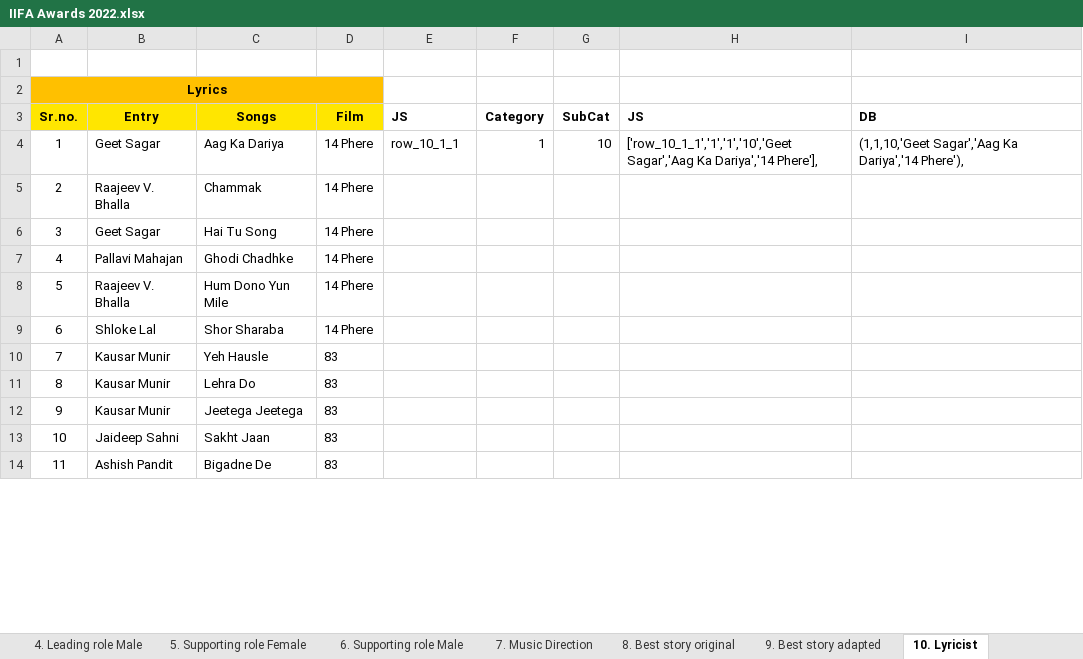
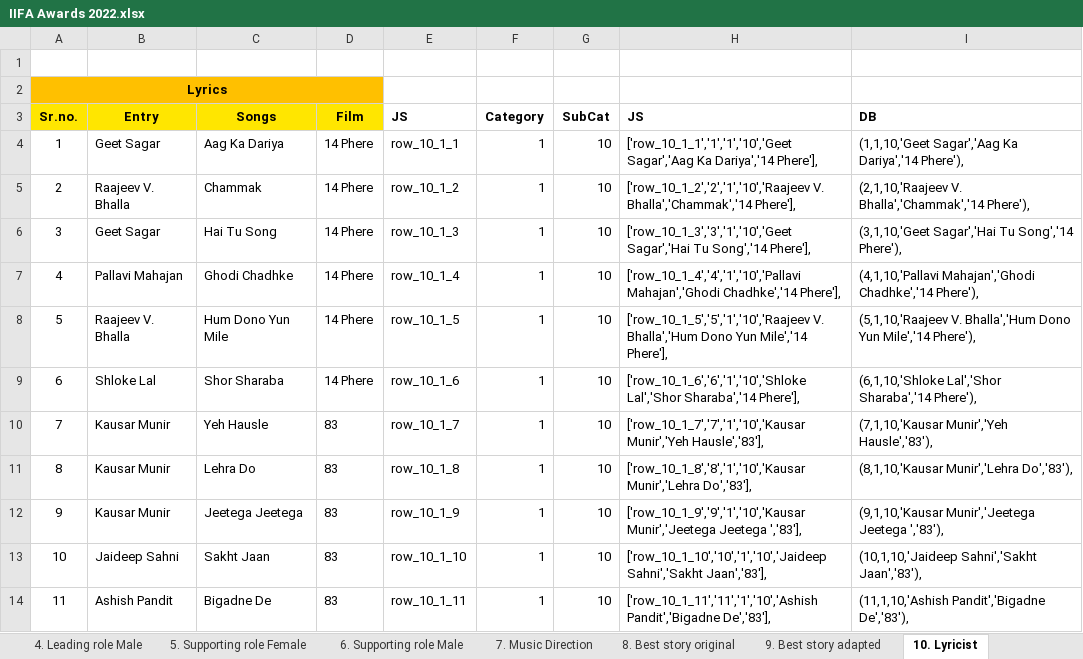
Before and after one commit to tijokj/iifaindustryvoting22, an Excel workbook: DATA/IIFA Awards 2022.xlsx, sheet 10. Lyricist, drawn as a sheet; only a part is shown; values as stored, in another font and other column widths than the file's, no borders; the diff covers the shown part only; the diff names each change by its address in the sheet, - before the commit and + after, or states it on an @@ line.

```diff
--- a/DATA/IIFA Awards 2022.xlsx (sheet 10. Lyricist)
+++ b/DATA/IIFA Awards 2022.xlsx (sheet 10. Lyricist)
-E5 (JS): (empty)
+E5 (JS): row_10_1_2
-F5:F14 (Category): (empty)
+F5:F14 (Category): 1
-G5:G14 (SubCat): (empty)
+G5:G14 (SubCat): 10
-H5 (JS): (empty)
+H5 (JS): ['row_10_1_2','2','1','10','Raajeev V. Bhalla','Chammak','14 Phere'],
-I5 (DB): (empty)
+I5 (DB): (2,1,10,'Raajeev V. Bhalla','Chammak','14 Phere'),
-E6 (JS): (empty)
+E6 (JS): row_10_1_3
-H6 (JS): (empty)
+H6 (JS): ['row_10_1_3','3','1','10','Geet Sagar','Hai Tu Song','14 Phere'],
-I6 (DB): (empty)
+I6 (DB): (3,1,10,'Geet Sagar','Hai Tu Song','14 Phere'),
-E7 (JS): (empty)
+E7 (JS): row_10_1_4
-H7 (JS): (empty)
+H7 (JS): ['row_10_1_4','4','1','10','Pallavi Mahajan','Ghodi Chadhke','14 Phere'],
-I7 (DB): (empty)
+I7 (DB): (4,1,10,'Pallavi Mahajan','Ghodi Chadhke','14 Phere'),
-E8 (JS): (empty)
+E8 (JS): row_10_1_5
-H8 (JS): (empty)
+H8 (JS): ['row_10_1_5','5','1','10','Raajeev V. Bhalla','Hum Dono Yun Mile','14 Phere'],
-I8 (DB): (empty)
+I8 (DB): (5,1,10,'Raajeev V. Bhalla','Hum Dono Yun Mile','14 Phere'),
-E9 (JS): (empty)
+E9 (JS): row_10_1_6
-H9 (JS): (empty)
+H9 (JS): ['row_10_1_6','6','1','10','Shloke Lal','Shor Sharaba','14 Phere'],
-I9 (DB): (empty)
+I9 (DB): (6,1,10,'Shloke Lal','Shor Sharaba','14 Phere'),
-E10 (JS): (empty)
+E10 (JS): row_10_1_7
-H10 (JS): (empty)
+H10 (JS): ['row_10_1_7','7','1','10','Kausar Munir','Yeh Hausle','83'],
-I10 (DB): (empty)
+I10 (DB): (7,1,10,'Kausar Munir','Yeh Hausle','83'),
-E11 (JS): (empty)
+E11 (JS): row_10_1_8
-H11 (JS): (empty)
+H11 (JS): ['row_10_1_8','8','1','10','Kausar Munir','Lehra Do','83'],
-I11 (DB): (empty)
+I11 (DB): (8,1,10,'Kausar Munir','Lehra Do','83'),
-E12 (JS): (empty)
+E12 (JS): row_10_1_9
-H12 (JS): (empty)
+H12 (JS): ['row_10_1_9','9','1','10','Kausar Munir','Jeetega Jeetega ','83'],
-I12 (DB): (empty)
+I12 (DB): (9,1,10,'Kausar Munir','Jeetega Jeetega ','83'),
-E13 (JS): (empty)
+E13 (JS): row_10_1_10
-H13 (JS): (empty)
+H13 (JS): ['row_10_1_10','10','1','10','Jaideep Sahni','Sakht Jaan','83'],
-I13 (DB): (empty)
+I13 (DB): (10,1,10,'Jaideep Sahni','Sakht Jaan','83'),
-E14 (JS): (empty)
+E14 (JS): row_10_1_11
-H14 (JS): (empty)
+H14 (JS): ['row_10_1_11','11','1','10','Ashish Pandit','Bigadne De','83'],
-I14 (DB): (empty)
+I14 (DB): (11,1,10,'Ashish Pandit','Bigadne De','83'),
```
Also changed, not shown: 1727 edited cells elsewhere in this sheet, sheet 12. Playback singer (Male), sheet 11. Playback singer (Female), sheet 6. Supporting role Male, sheet 17. Choreography, sheet 4. Leading role Male, sheet 3. Leading role Female, 14 more sheets, 18 other files.
